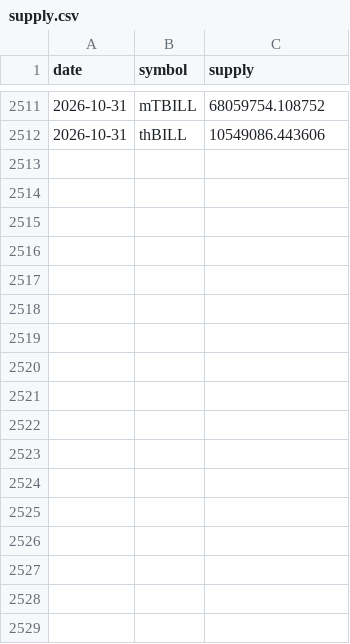
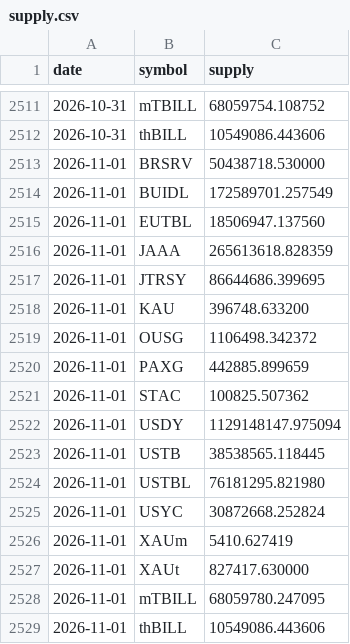
Before and after one commit to alphalineresearch/alphaline-charts, a CSV file: data/eth_rwa/supply.csv, drawn as a sheet; only a part is shown, gaps mark what is left out; the diff names each change by its address in the sheet, - before the commit and + after, or states it on an @@ line.

```diff
--- a/data/eth_rwa/supply.csv
+++ b/data/eth_rwa/supply.csv
+row 2513: 2026-11-01 | BRSRV | 50438718.530000
+row 2514: 2026-11-01 | BUIDL | 172589701.257549
+row 2515: 2026-11-01 | EUTBL | 18506947.137560
+row 2516: 2026-11-01 | JAAA | 265613618.828359
+row 2517: 2026-11-01 | JTRSY | 86644686.399695
+row 2518: 2026-11-01 | KAU | 396748.633200
+row 2519: 2026-11-01 | OUSG | 1106498.342372
+row 2520: 2026-11-01 | PAXG | 442885.899659
+row 2521: 2026-11-01 | STAC | 100825.507362
+row 2522: 2026-11-01 | USDY | 1129148147.975094
+row 2523: 2026-11-01 | USTB | 38538565.118445
+row 2524: 2026-11-01 | USTBL | 76181295.821980
+row 2525: 2026-11-01 | USYC | 30872668.252824
+row 2526: 2026-11-01 | XAUm | 5410.627419
+row 2527: 2026-11-01 | XAUt | 827417.630000
+row 2528: 2026-11-01 | mTBILL | 68059780.247095
+row 2529: 2026-11-01 | thBILL | 10549086.443606
```
Also changed, not shown: data/eth_rwa/nav_prices.csv, 47 other files.
